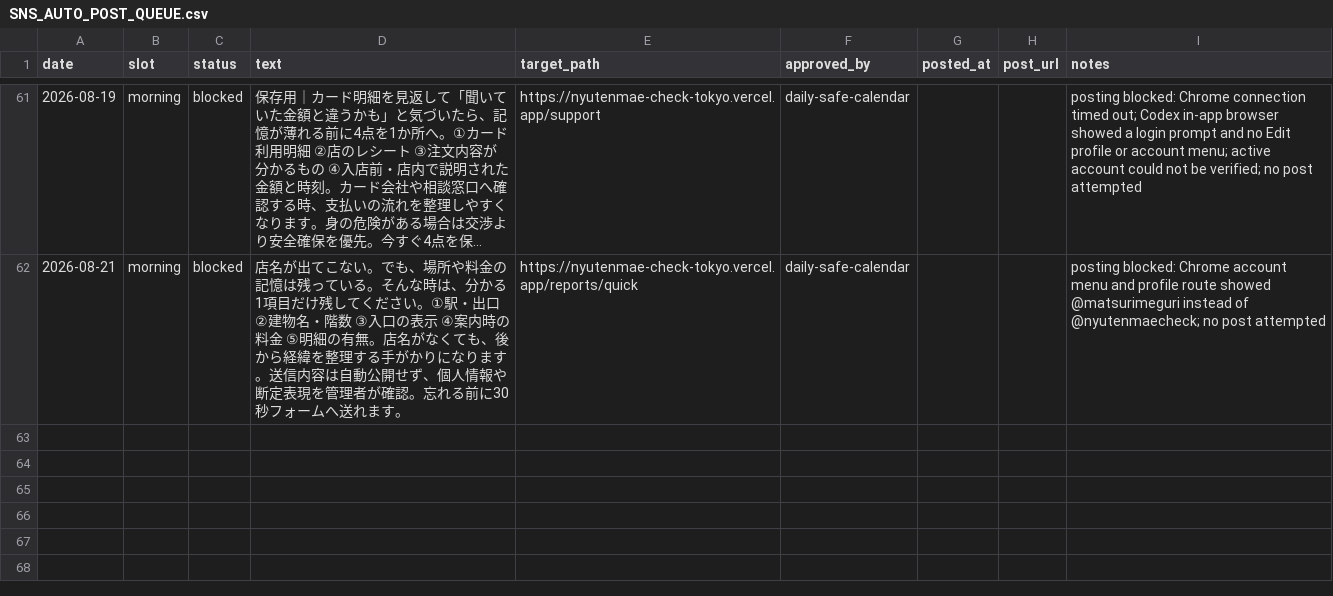
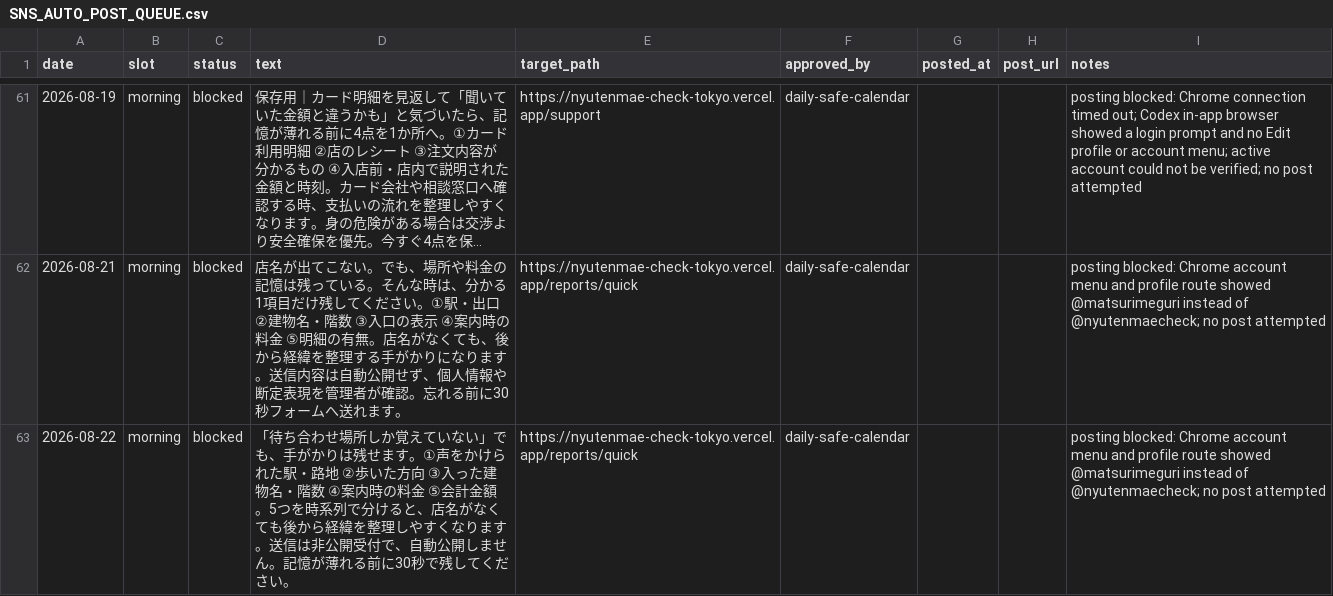
Before and after one commit to machonaengineer/nyutenmae-check-tokyo, a CSV file: SNS_AUTO_POST_QUEUE.csv, drawn as a sheet; only a part is shown, gaps mark what is left out; long unchanged cells end in …; the diff names each change by its address in the sheet, - before the commit and + after, or states it on an @@ line.

Commit message:
Improve and block August 22 SNS post

```diff
--- a/SNS_AUTO_POST_QUEUE.csv
+++ b/SNS_AUTO_POST_QUEUE.csv
+row 63: 2026-08-22 | morning | blocked | 「待ち合わせ場所しか覚えていない」でも、手がかりは残せます。①声をかけられた駅・路地 ②歩いた方向 ③入った建物名・階数 ④案内時の料金 ⑤会計金額。5つを時系列で分けると、店名がなくても後から経緯を整理しやすくなります。送信は非公開受付で、自動公開しません。記憶が薄れる前に30秒で残してください。 | https://nyutenmae-check-tokyo.vercel.app/reports/quick | daily-safe-calendar |  |  | posting blocked: Chrome account menu and profile route showed @matsurimeguri instead of @nyutenmaecheck; no post attempted
```
Also changed, not shown: SOCIAL_CONTENT_CALENDAR.csv.
